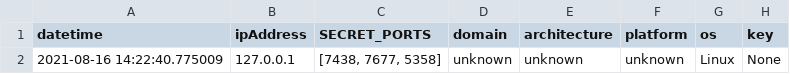
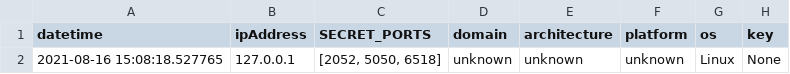
Before and after one commit to ashleychung722/linuxImplantFundamentals, a CSV file: src/buildScripts/log.csv, drawn as a sheet; only a part is shown; the diff names each change by its address in the sheet, - before the commit and + after, or states it on an @@ line.

```diff
--- a/src/buildScripts/log.csv
+++ b/src/buildScripts/log.csv
-A2 (datetime): 2021-08-16 14:22:40.775009
+A2 (datetime): 2021-08-16 15:08:18.527765
-C2 (SECRET_PORTS): [7438, 7677, 5358]
+C2 (SECRET_PORTS): [2052, 5050, 6518]
```
Also changed, not shown: 4 other files.
